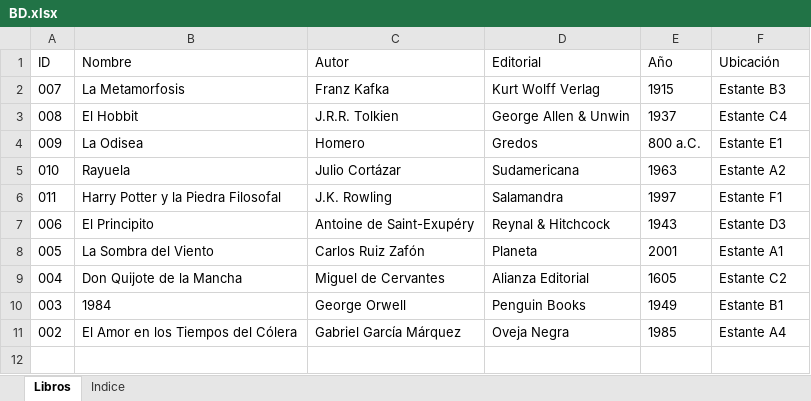
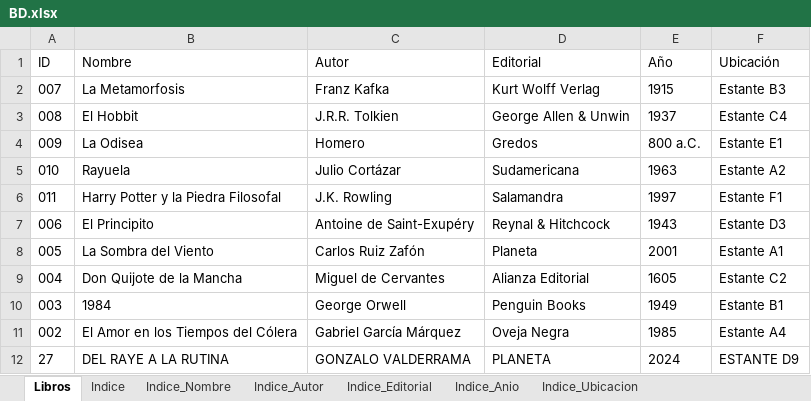
Before and after one commit to santije23/letraPensante, an Excel workbook: BD.xlsx, sheet Libros, drawn as a sheet; values as stored, in another font and other column widths than the file's, no borders; the diff names each change by its address in the sheet, - before the commit and + after, or states it on an @@ line.

```diff
--- a/BD.xlsx (sheet Libros)
+++ b/BD.xlsx (sheet Libros)
+sheet tab: Indice_Nombre
+sheet tab: Indice_Autor
+sheet tab: Indice_Editorial
+sheet tab: Indice_Anio
+sheet tab: Indice_Ubicacion
+row 12: 27 | DEL RAYE A LA RUTINA | GONZALO VALDERRAMA | PLANETA | 2024 | ESTANTE D9
```
Also changed, not shown: sheet Indice, 2 other files.
